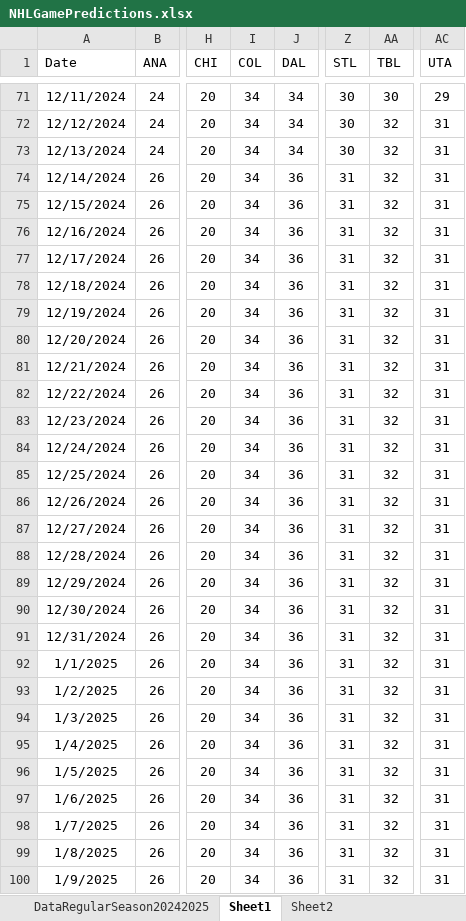
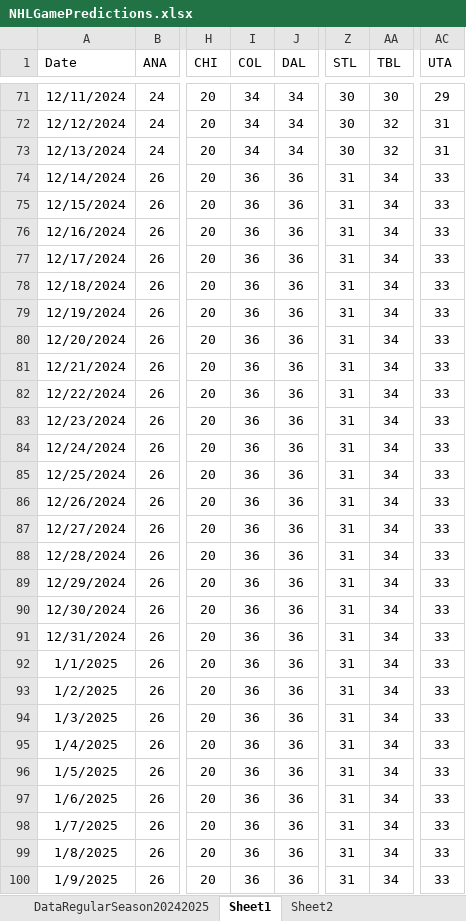
Before and after one commit to abriggs914/Coding_Practice, an Excel workbook: Python/Jerseys/NHLGamePredictions.xlsx, sheet Sheet1, drawn as a sheet; only a part is shown, gaps mark what is left out; values as stored, in another font and other column widths than the file's, no borders; charts and pictures and conditional formats and table styles not drawn; the diff covers the shown part only; the diff names each change by its address in the sheet, - before the commit and + after, or states it on an @@ line.

```diff
--- a/Python/Jerseys/NHLGamePredictions.xlsx (sheet Sheet1)
+++ b/Python/Jerseys/NHLGamePredictions.xlsx (sheet Sheet1)
-I74:I100 (COL): 34
+I74:I100 (COL): 36
-AA74:AA100 (TBL): 32
+AA74:AA100 (TBL): 34
-AC74:AC100 (UTA): 31
+AC74:AC100 (UTA): 33
```
Also changed, not shown: 303 edited cells elsewhere in this sheet, sheet Sheet2, sheet StatsRegularSeason20242025, sheet DataRegularSeason20242025, sheet CTG2425_DIV, sheet CurrentTeamGames20242025, sheet WatchedGames20242025, formulas that keep their value, charts or pictures.
